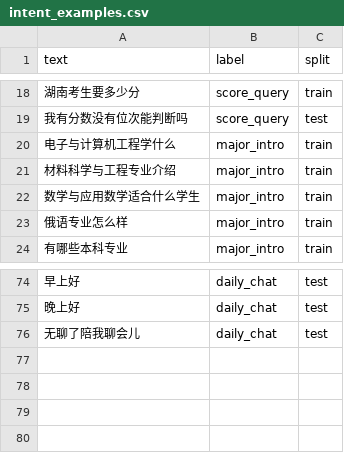
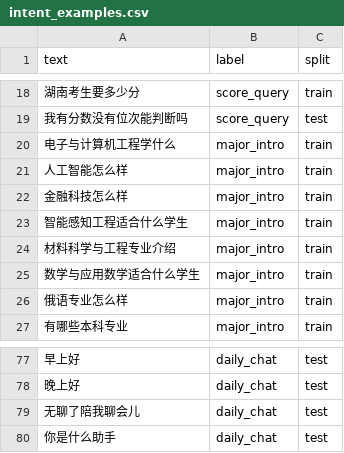
Before and after one commit to elan6666/smbu-, a CSV file: data/training/intent_examples.csv, drawn as a sheet; only a part is shown, gaps mark what is left out; the diff names each change by its address in the sheet, - before the commit and + after, or states it on an @@ line.

```diff
--- a/data/training/intent_examples.csv
+++ b/data/training/intent_examples.csv
+row 21: 人工智能怎么样 | major_intro | train
+row 22: 金融科技怎么样 | major_intro | train
+row 23: 智能感知工程适合什么学生 | major_intro | train
+row 80: 你是什么助手 | daily_chat | test
```
Also changed, not shown: data/eval/questions.csv, 34 other files.
